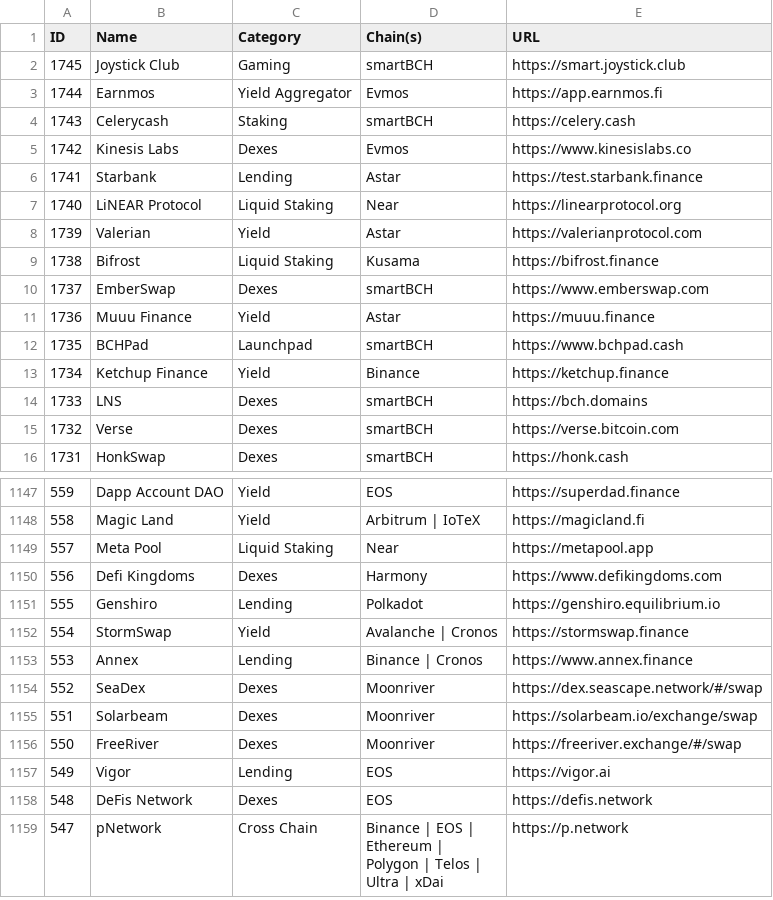
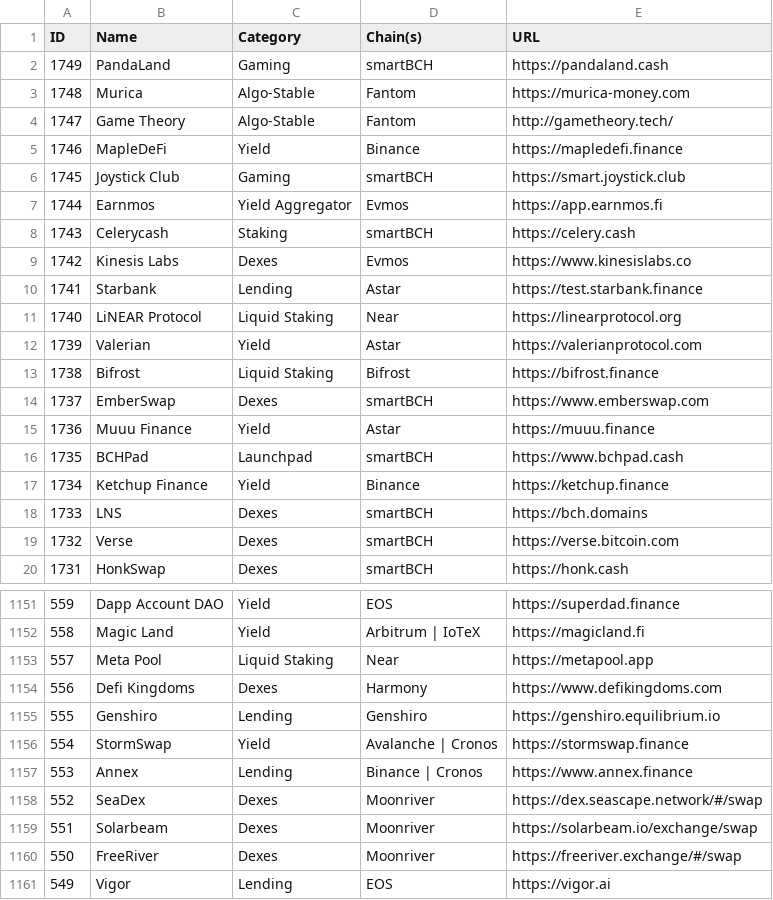
Before and after one commit to pmuens/defi-llama-watcher, a CSV file: data.csv, drawn as a sheet; only a part is shown, gaps mark what is left out; the shorter side is filled out with more unchanged rows.

Commit message:
Update data.csv

```diff
--- a/data.csv
+++ b/data.csv
@@ -1,2 +1,6 @@
 ID,Name,Category,Chain(s),URL
+1749,PandaLand,Gaming,smartBCH,https://pandaland.cash
+1748,Murica,Algo-Stable,Fantom,https://murica-money.com
+1747,Game Theory,Algo-Stable,Fantom,http://gametheory.tech/
+1746,MapleDeFi,Yield,Binance,https://mapledefi.finance
 1745,Joystick Club,Gaming,smartBCH,https://smart.joystick.club
@@ -8,3 +12,3 @@ ID,Name,Category,Chain(s),URL
 1739,Valerian,Yield,Astar,https://valerianprotocol.com
-1738,Bifrost,Liquid Staking,Kusama,https://bifrost.finance
+1738,Bifrost,Liquid Staking,Bifrost,https://bifrost.finance
 1737,EmberSwap,Dexes,smartBCH,https://www.emberswap.com
@@ -1150,3 +1154,3 @@ ID,Name,Category,Chain(s),URL
 556,Defi Kingdoms,Dexes,Harmony,https://www.defikingdoms.com
-555,Genshiro,Lending,Polkadot,https://genshiro.equilibrium.io
+555,Genshiro,Lending,Genshiro,https://genshiro.equilibrium.io
 554,StormSwap,Yield,Avalanche | Cronos,https://stormswap.finance
```
